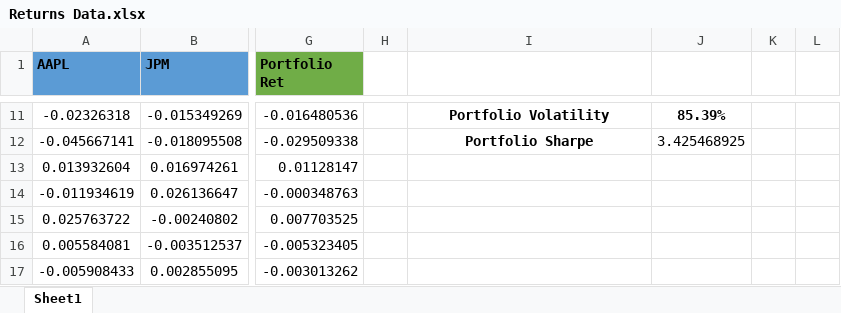
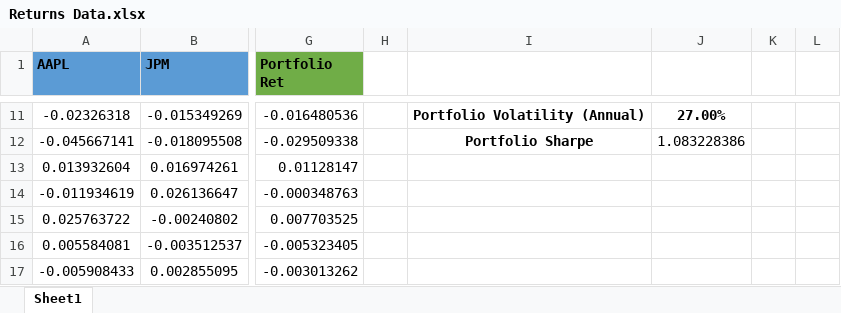
Before and after one commit to layoups/derivative-securities, an Excel workbook: Returns Data.xlsx, sheet Sheet1, drawn as a sheet; only a part is shown, gaps mark what is left out; values as stored, in another font and other column widths than the file's, no borders; the diff covers the shown part only; the diff names each change by its address in the sheet, - before the commit and + after, or states it on an @@ line.

```diff
--- a/Returns Data.xlsx (sheet Sheet1)
+++ b/Returns Data.xlsx (sheet Sheet1)
-I11: Portfolio Volatility
+I11: Portfolio Volatility (Annual)
-J11: 85.39%
+J11: 27.00%
-J12: 3.425468925
+J12: 1.083228386
```
Also changed, not shown: 31 edited cells elsewhere in this sheet.
